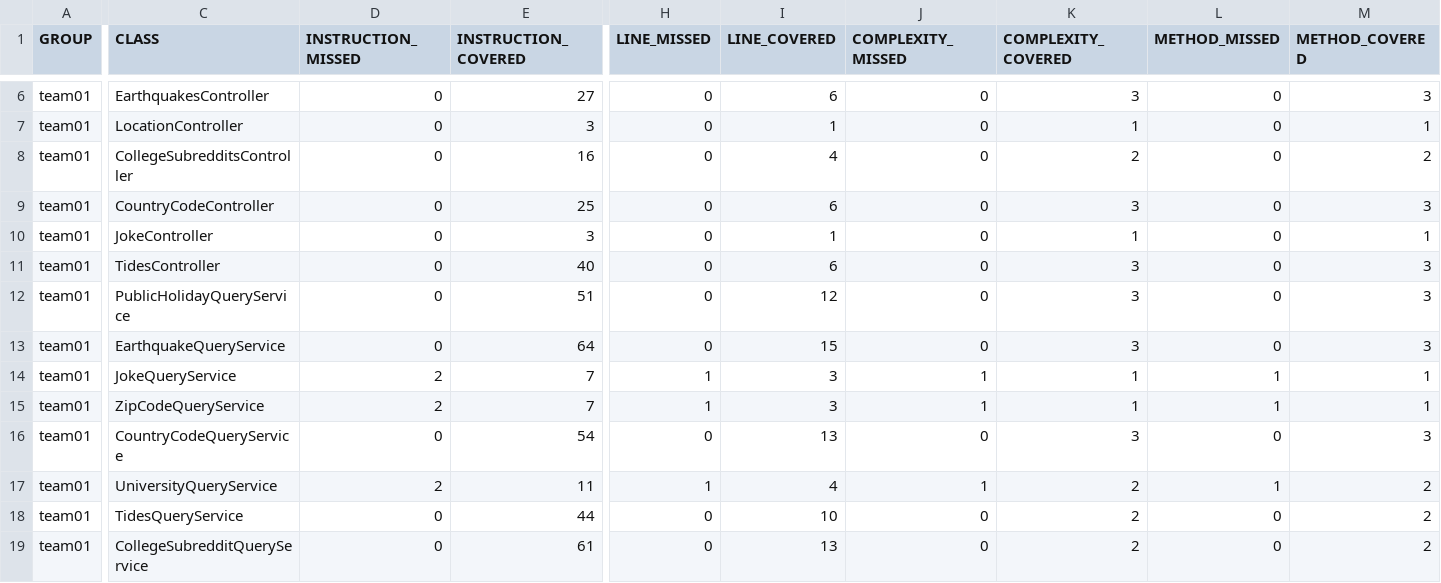
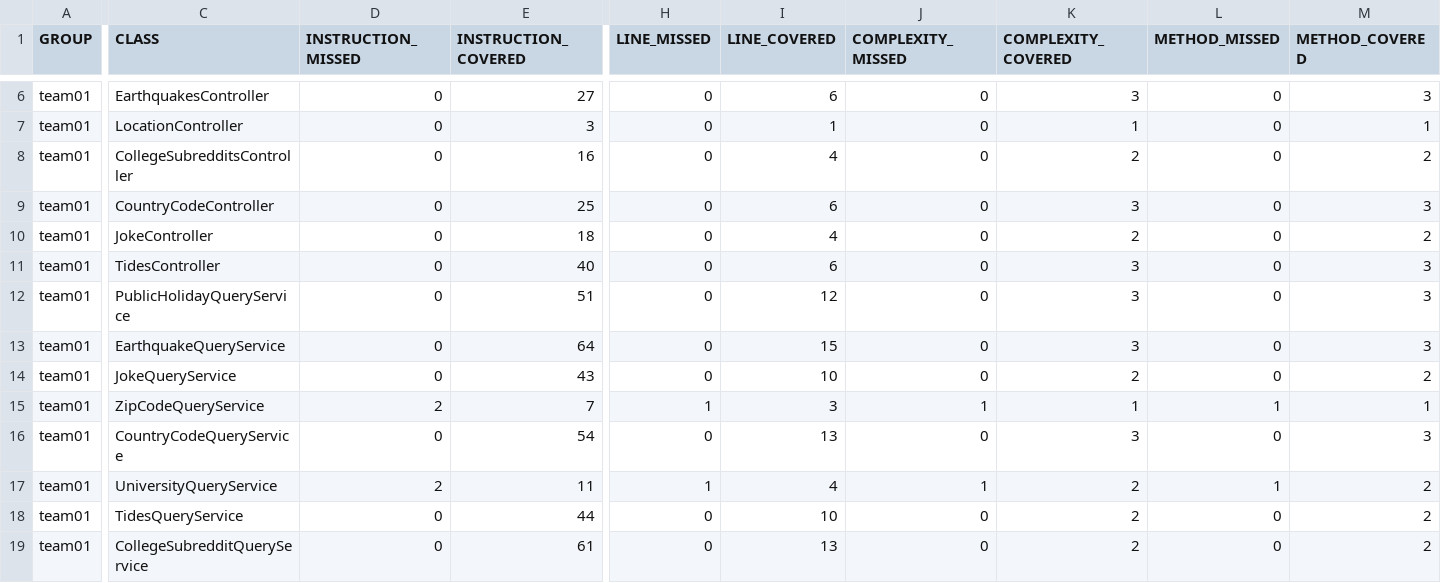
Before and after one commit to ucsb-cs156-s24/team01-s24-5pm-2, a CSV file: jacoco/jacoco.csv, drawn as a sheet; only a part is shown, gaps mark what is left out; the diff names each change by its address in the sheet, - before the commit and + after, or states it on an @@ line.

```diff
--- a/jacoco/jacoco.csv
+++ b/jacoco/jacoco.csv
-E10 (INSTRUCTION_COVERED): 3
+E10 (INSTRUCTION_COVERED): 18
-I10 (LINE_COVERED): 1
+I10 (LINE_COVERED): 4
-K10 (COMPLEXITY_COVERED): 1
+K10 (COMPLEXITY_COVERED): 2
-M10 (METHOD_COVERED): 1
+M10 (METHOD_COVERED): 2
-D14 (INSTRUCTION_MISSED): 2
+D14 (INSTRUCTION_MISSED): 0
-E14 (INSTRUCTION_COVERED): 7
+E14 (INSTRUCTION_COVERED): 43
-H14 (LINE_MISSED): 1
+H14 (LINE_MISSED): 0
-I14 (LINE_COVERED): 3
+I14 (LINE_COVERED): 10
-J14 (COMPLEXITY_MISSED): 1
+J14 (COMPLEXITY_MISSED): 0
-K14 (COMPLEXITY_COVERED): 1
+K14 (COMPLEXITY_COVERED): 2
-L14 (METHOD_MISSED): 1
+L14 (METHOD_MISSED): 0
-M14 (METHOD_COVERED): 1
+M14 (METHOD_COVERED): 2
```
Also changed, not shown: 11 other files.
